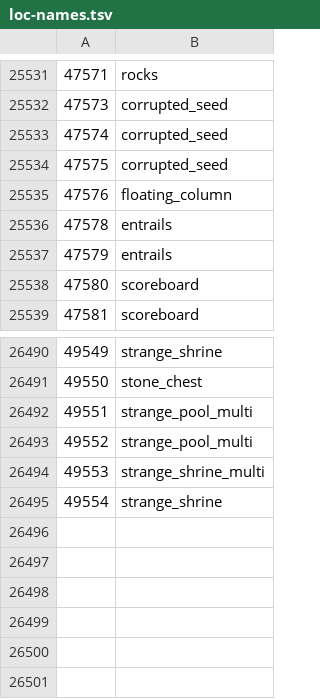
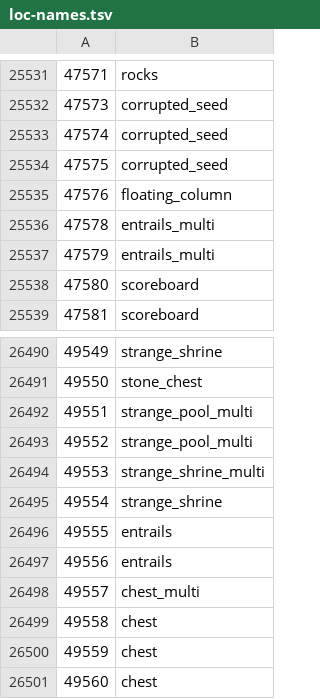
Before and after one commit to ThatGamerBlue/cs2-decompiler, a TSV file: src/main/resources/org/runestar/cs2/loc-names.tsv, drawn as a sheet; only a part is shown, gaps mark what is left out.

Commit message:
Update names

```diff
--- a/src/main/resources/org/runestar/cs2/loc-names.tsv
+++ b/src/main/resources/org/runestar/cs2/loc-names.tsv
@@ -25535,4 +25535,4 @@
 47576	floating_column
-47578	entrails
-47579	entrails
+47578	entrails_multi
+47579	entrails_multi
 47580	scoreboard
@@ -26495 +26495,7 @@
 49554	strange_shrine
+49555	entrails
+49556	entrails
+49557	chest_multi
+49558	chest
+49559	chest
+49560	chest
```
